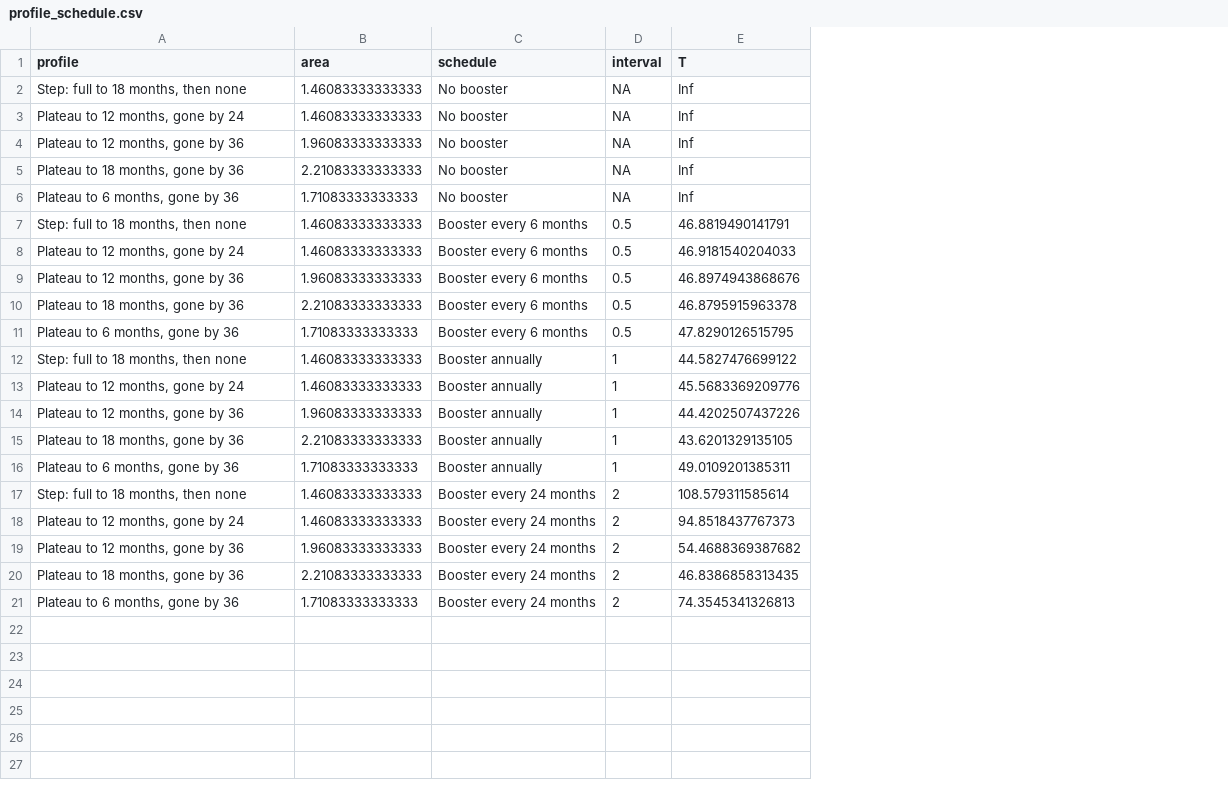
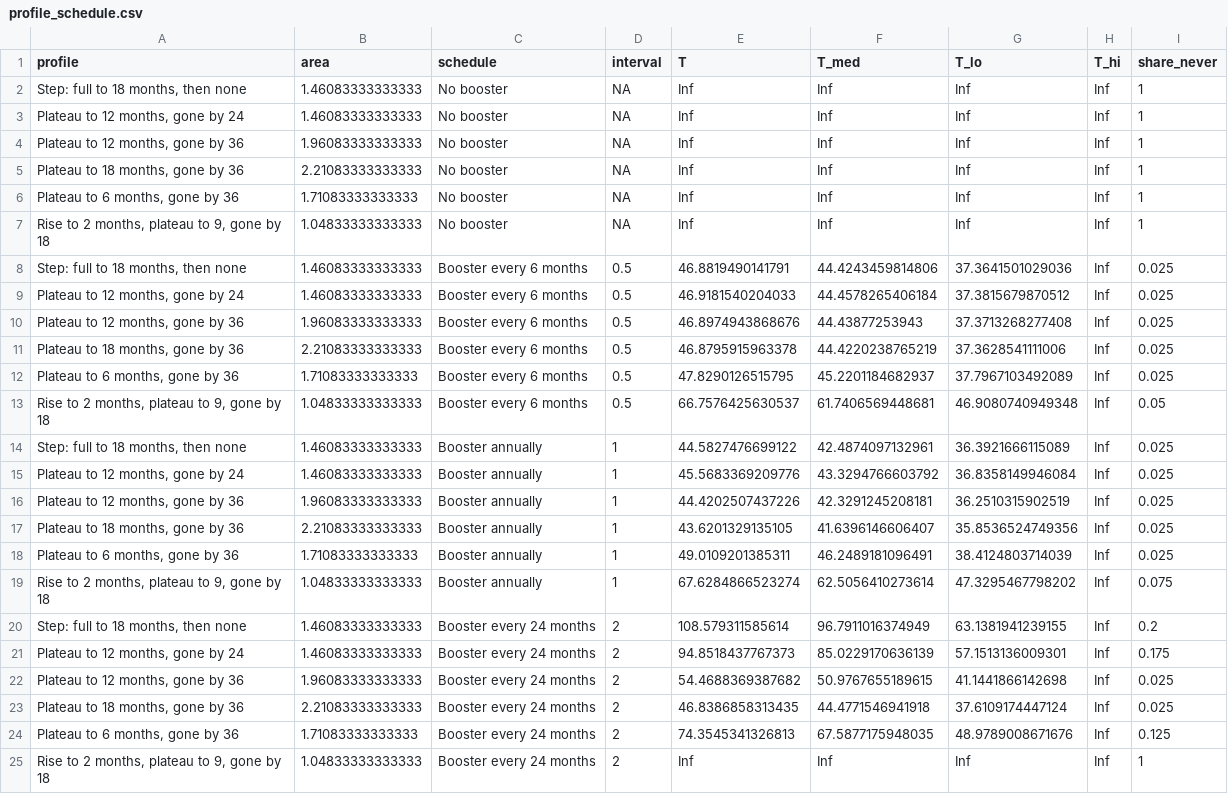
Before and after one commit to kapurlab/bcg-elimination-sensitivity, a CSV file: output/tables/profile_schedule.csv, drawn as a sheet; the diff names each change by its address in the sheet, - before the commit and + after, or states it on an @@ line.

```diff
--- a/output/tables/profile_schedule.csv
+++ b/output/tables/profile_schedule.csv
+column F (T_med), rows 2-6: all Inf; rows 8-12: 44.4243459814806 | 44.4578265406184 | 44.43877253943 | 44.4220238765219 | 45.2201184682937; rows 14-18: 42.4874097132961 | 43.3294766603792 | 42.3291245208181 | 41.6396146606407 | 46.2489181096491; rows 20-24: 96.7911016374949 | 85.0229170636139 | 50.9767655189615 | 44.4771546941918 | 67.5877175948035
+column G (T_lo), rows 2-6: all Inf; rows 8-12: 37.3641501029036 | 37.3815679870512 | 37.3713268277408 | 37.3628541111006 | 37.7967103492089; rows 14-18: 36.3921666115089 | 36.8358149946084 | 36.2510315902519 | 35.8536524749356 | 38.4124803714039; rows 20-24: 63.1381941239155 | 57.1513136009301 | 41.1441866142698 | 37.6109174447124 | 48.9789008671676
+column H (T_hi), rows 2-6: all Inf; rows 8-12: all Inf; rows 14-18: all Inf; rows 20-24: all Inf
+column I (share_never), rows 2-6: all 1; rows 8-12: all 0.025; rows 14-18: all 0.025; rows 20-24: 0.2 | 0.175 | 0.025 | 0.025 | 0.125
+row 7: Rise to 2 months, plateau to 9, gone by 18 | 1.04833333333333 | No booster | NA | Inf | Inf | Inf | Inf | 1
+row 13: Rise to 2 months, plateau to 9, gone by 18 | 1.04833333333333 | Booster every 6 months | 0.5 | 66.7576425630537 | 61.7406569448681 | 46.9080740949348 | Inf | 0.05
+row 19: Rise to 2 months, plateau to 9, gone by 18 | 1.04833333333333 | Booster annually | 1 | 67.6284866523274 | 62.5056410273614 | 47.3295467798202 | Inf | 0.075
+row 25: Rise to 2 months, plateau to 9, gone by 18 | 1.04833333333333 | Booster every 24 months | 2 | Inf | Inf | Inf | Inf | 1
```
Also changed, not shown: 9 other files.
